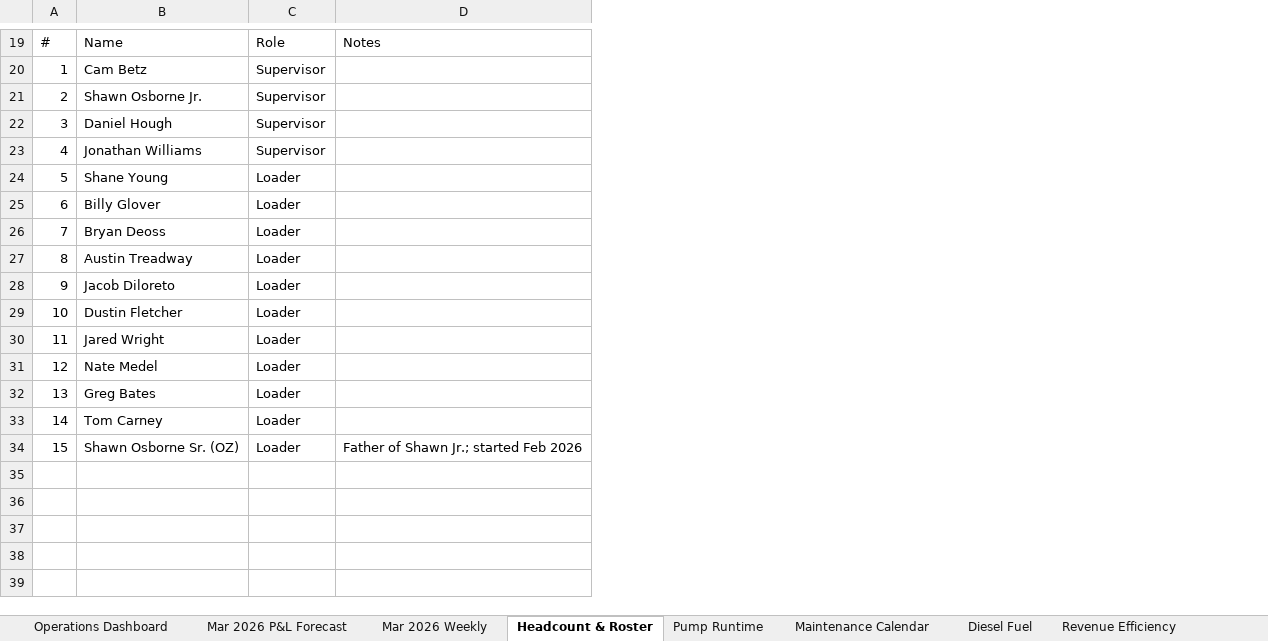
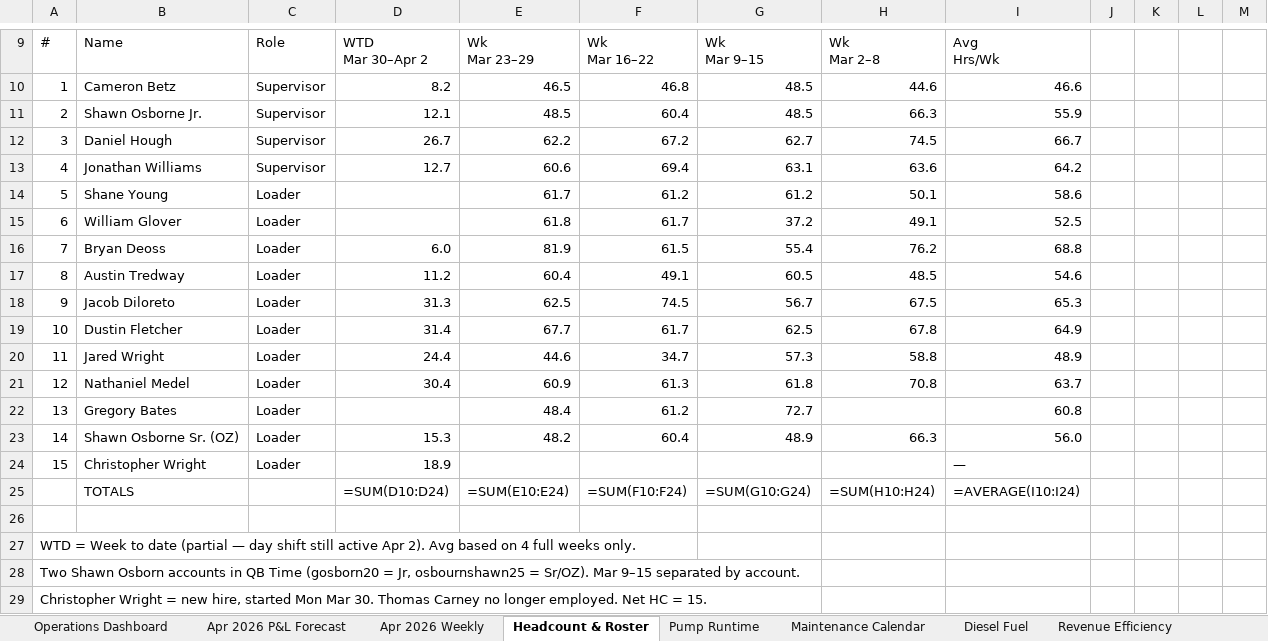
Before and after one commit to tyk216/timiron-daily-briefing, an Excel workbook: templates/Timiron_Operations_Dashboard_MASTER.xlsx, sheet Headcount & Roster, drawn as a sheet; only a part is shown, gaps mark what is left out; values as stored, in another font and other column widths than the file's, no cell formats; formulas without a stored value are shown as written; removed rows and columns are numbered as before the commit, all else as after; ↵ is a line break in a cell; the diff covers the shown part only; the diff names each change by its address in the sheet, - before the commit and + after, or states it on an @@ line.

```diff
--- a/templates/Timiron_Operations_Dashboard_MASTER.xlsx (sheet Headcount & Roster)
+++ b/templates/Timiron_Operations_Dashboard_MASTER.xlsx (sheet Headcount & Roster)
-sheet tab: Mar 2026 P&L Forecast
+sheet tab: Apr 2026 P&L Forecast
-sheet tab: Mar 2026 Weekly
+sheet tab: Apr 2026 Weekly
-column D, row 19: Notes; row 34: Father of Shawn Jr.; started Feb 2026
+column D, rows 9-23: WTD ↵ Mar 30–Apr 2 | 8.2 | 12.1 | 26.7 | 12.7 |  |  | 6.0 | 11.2 | 31.3 | 31.4 | 24.4 | 30.4 |  | 15.3
+column E, rows 9-23: Wk ↵ Mar 23–29 | 46.5 | 48.5 | 62.2 | 60.6 | 61.7 | 61.8 | 81.9 | 60.4 | 62.5 | 67.7 | 44.6 | 60.9 | 48.4 | 48.2
+column F, rows 9-23: Wk ↵ Mar 16–22 | 46.8 | 60.4 | 67.2 | 69.4 | 61.2 | 61.7 | 61.5 | 49.1 | 74.5 | 61.7 | 34.7 | 61.3 | 61.2 | 60.4
+column G, rows 9-23: Wk ↵ Mar 9–15 | 48.5 | 48.5 | 62.7 | 63.1 | 61.2 | 37.2 | 55.4 | 60.5 | 56.7 | 62.5 | 57.3 | 61.8 | 72.7 | 48.9
+column H, rows 9-23: Wk ↵ Mar 2–8 | 44.6 | 66.3 | 74.5 | 63.6 | 50.1 | 49.1 | 76.2 | 48.5 | 67.5 | 67.8 | 58.8 | 70.8 |  | 66.3
+column I, rows 9-23: Avg ↵ Hrs/Wk | 46.6 | 55.9 | 66.7 | 64.2 | 58.6 | 52.5 | 68.8 | 54.6 | 65.3 | 64.9 | 48.9 | 63.7 | 60.8 | 56.0
+column J, empty
+column K, empty
+column L, empty
+column M, empty
@@ column A renumbered between rows 1 and 23 @@
-B10: Cam Betz
+B10: Cameron Betz
-B15: Billy Glover
+B15: William Glover
-B17: Austin Treadway
+B17: Austin Tredway
-B21: Nate Medel
+B21: Nathaniel Medel
-B22: Greg Bates
+B22: Gregory Bates
-row 33: 14 | Tom Carney | Loader
+row 24: 15 | Christopher Wright | Loader | 18.9 |  |  |  |  | —
+row 25:  | TOTALS |  | =SUM(D10:D24) | =SUM(E10:E24) | =SUM(F10:F24) | =SUM(G10:G24) | =SUM(H10:H24) | =AVERAGE(I10:I24)
+row 26: (empty)
+row 27: WTD = Week to date (partial — day shift still active Apr 2). Avg based on 4 full weeks only.
+row 28: Two Shawn Osborn accounts in QB Time (gosborn20 = Jr, osbournshawn25 = Sr/OZ). Mar 9–15 separated by account.
+row 29: Christopher Wright = new hire, started Mon Mar 30. Thomas Carney no longer employed. Net HC = 15.
```
Also changed, not shown: 4 added rows, 14 removed rows, 1 moved row and merged cells elsewhere in this sheet, sheet Operations Dashboard, sheet Revenue Efficiency, sheet Apr 2026 P&L Forecast, sheet Apr 2026 Weekly, sheet Pump Runtime, sheet Diesel Fuel, cell formats, 1 other file.
